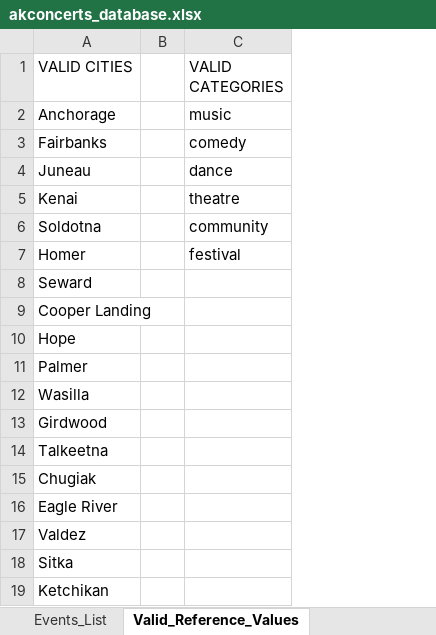
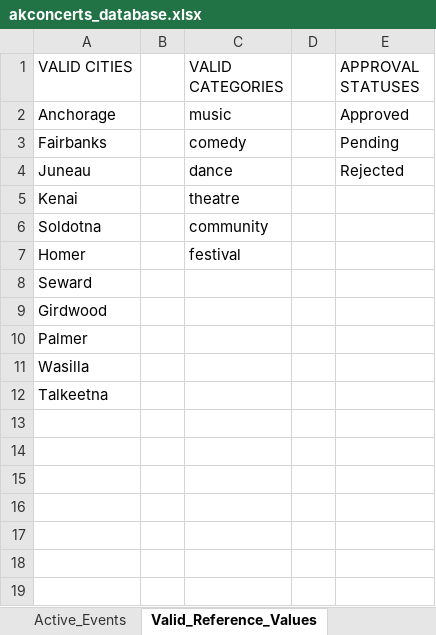
Before and after one commit to akconcerts/events, an Excel workbook: akconcerts_database.xlsx, sheet Valid_Reference_Values, drawn as a sheet; values as stored, in another font and other column widths than the file's, no borders; removed rows and columns are numbered as before the commit, all else as after; the diff names each change by its address in the sheet, - before the commit and + after, or states it on an @@ line.

Commit message:
feat: add web submission & venue claim forms (akconcerts.com/submit) with Google Sheets approval workflow

```diff
--- a/akconcerts_database.xlsx (sheet Valid_Reference_Values)
+++ b/akconcerts_database.xlsx (sheet Valid_Reference_Values)
+sheet tab: Active_Events
+column D, empty
+column E (APPROVAL STATUSES), rows 2-4: Approved | Pending | Rejected
-A9 (VALID CITIES): Cooper Landing
+A9 (VALID CITIES): Girdwood
-row 10: Hope
-row 13: Girdwood
-row 15: Chugiak
-row 16: Eagle River
-row 17: Valdez
-row 18: Sitka
-row 19: Ketchikan
```
Also changed, not shown: sheet Pending_Approvals, sheet Instructions, other sheet tabs, 5 other files.
